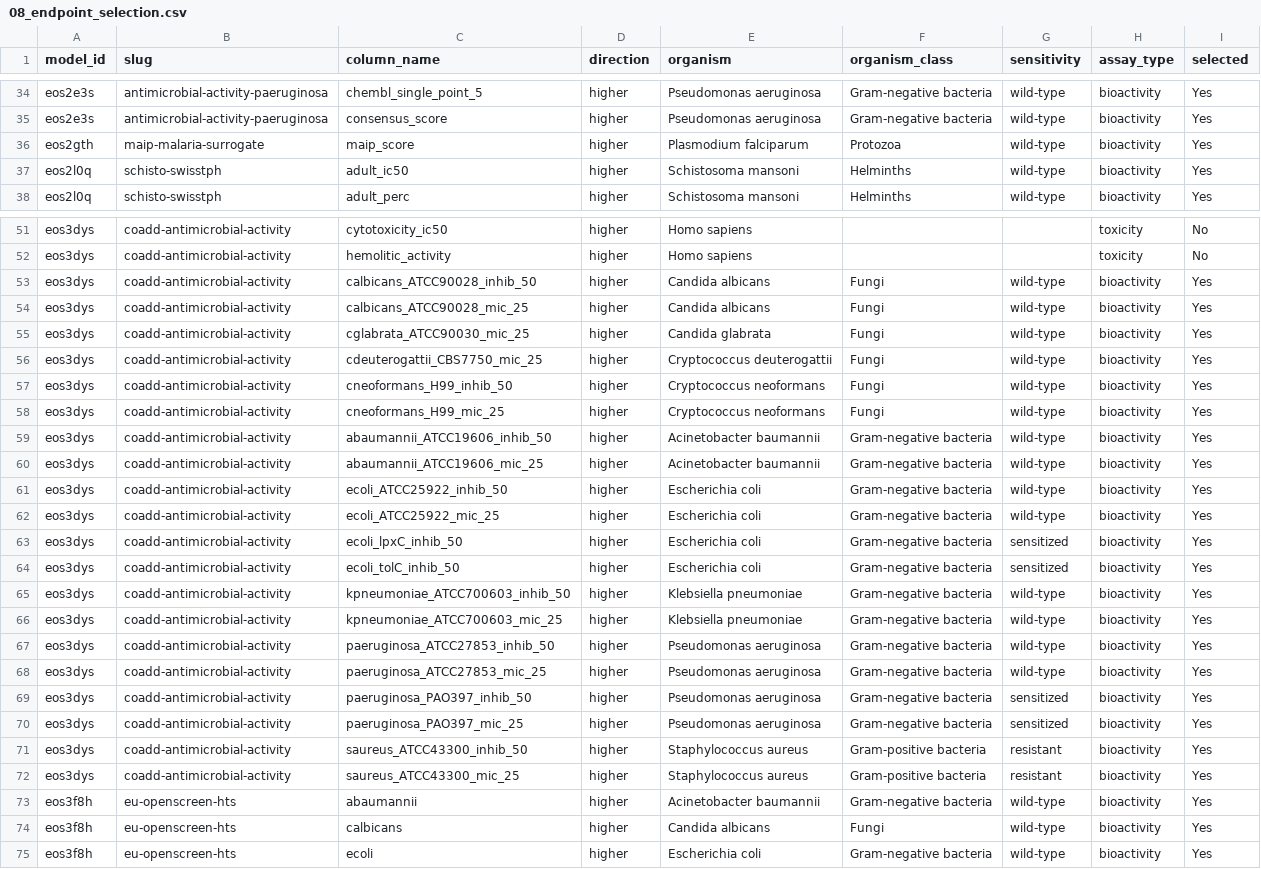
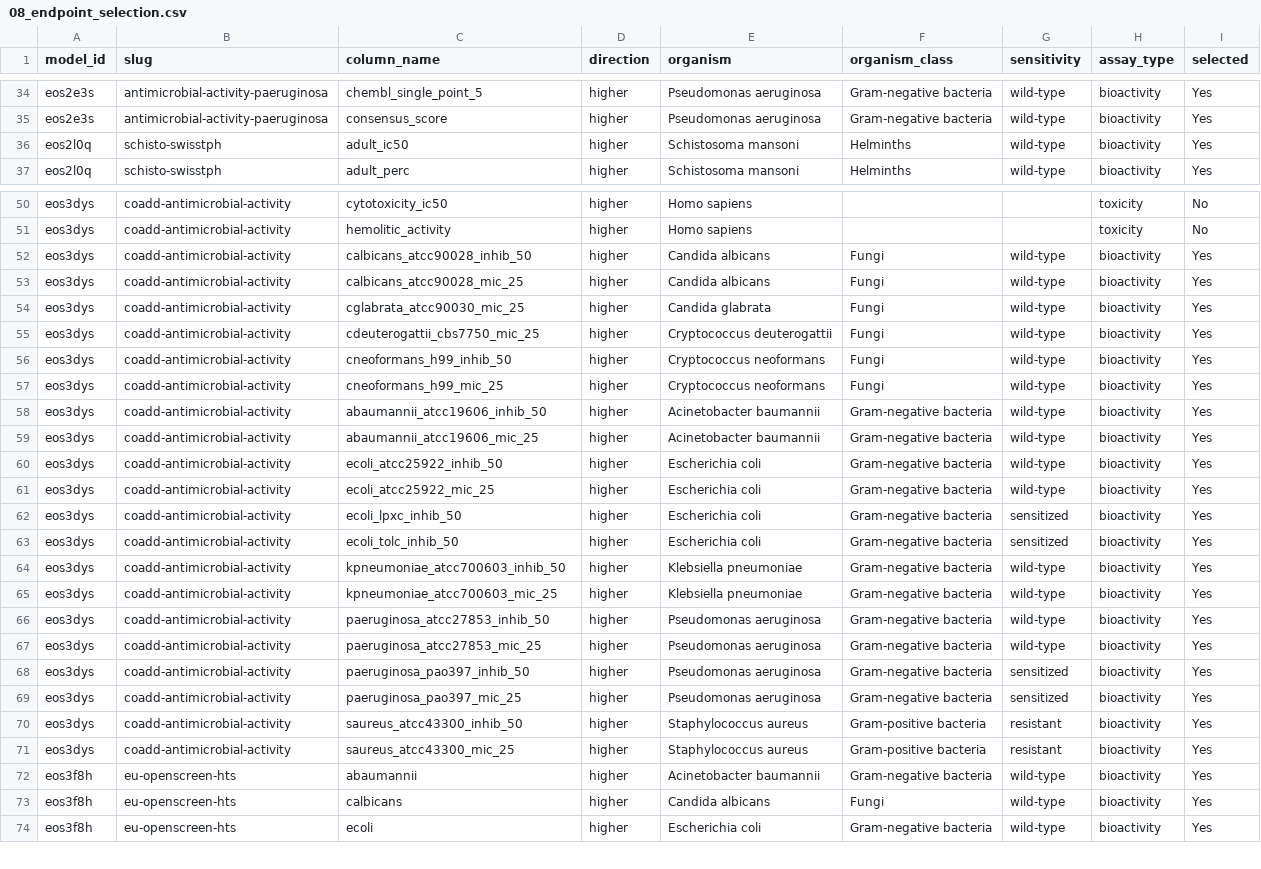
Before and after one commit to ersilia-os/ersilia-model-hub-paper, a CSV file: config/08_endpoint_selection.csv, drawn as a sheet; only a part is shown, gaps mark what is left out; removed rows and columns are numbered as before the commit, all else as after; the diff names each change by its address in the sheet, - before the commit and + after, or states it on an @@ line.

```diff
--- a/config/08_endpoint_selection.csv
+++ b/config/08_endpoint_selection.csv
-row 36: eos2gth | maip-malaria-surrogate | maip_score | higher | Plasmodium falciparum | Protozoa | wild-type | bioactivity | Yes
-C52 (column_name): calbicans_ATCC90028_inhib_50
+C52 (column_name): calbicans_atcc90028_inhib_50
-C53 (column_name): calbicans_ATCC90028_mic_25
+C53 (column_name): calbicans_atcc90028_mic_25
-C54 (column_name): cglabrata_ATCC90030_mic_25
+C54 (column_name): cglabrata_atcc90030_mic_25
-C55 (column_name): cdeuterogattii_CBS7750_mic_25
+C55 (column_name): cdeuterogattii_cbs7750_mic_25
-C56 (column_name): cneoformans_H99_inhib_50
+C56 (column_name): cneoformans_h99_inhib_50
-C57 (column_name): cneoformans_H99_mic_25
+C57 (column_name): cneoformans_h99_mic_25
-C58 (column_name): abaumannii_ATCC19606_inhib_50
+C58 (column_name): abaumannii_atcc19606_inhib_50
-C59 (column_name): abaumannii_ATCC19606_mic_25
+C59 (column_name): abaumannii_atcc19606_mic_25
-C60 (column_name): ecoli_ATCC25922_inhib_50
+C60 (column_name): ecoli_atcc25922_inhib_50
-C61 (column_name): ecoli_ATCC25922_mic_25
+C61 (column_name): ecoli_atcc25922_mic_25
-C62 (column_name): ecoli_lpxC_inhib_50
+C62 (column_name): ecoli_lpxc_inhib_50
-C63 (column_name): ecoli_tolC_inhib_50
+C63 (column_name): ecoli_tolc_inhib_50
-C64 (column_name): kpneumoniae_ATCC700603_inhib_50
+C64 (column_name): kpneumoniae_atcc700603_inhib_50
-C65 (column_name): kpneumoniae_ATCC700603_mic_25
+C65 (column_name): kpneumoniae_atcc700603_mic_25
-C66 (column_name): paeruginosa_ATCC27853_inhib_50
+C66 (column_name): paeruginosa_atcc27853_inhib_50
-C67 (column_name): paeruginosa_ATCC27853_mic_25
+C67 (column_name): paeruginosa_atcc27853_mic_25
-C68 (column_name): paeruginosa_PAO397_inhib_50
+C68 (column_name): paeruginosa_pao397_inhib_50
-C69 (column_name): paeruginosa_PAO397_mic_25
+C69 (column_name): paeruginosa_pao397_mic_25
-C70 (column_name): saureus_ATCC43300_inhib_50
+C70 (column_name): saureus_atcc43300_inhib_50
-C71 (column_name): saureus_ATCC43300_mic_25
+C71 (column_name): saureus_atcc43300_mic_25
```
Also changed, not shown: 19 other files.
